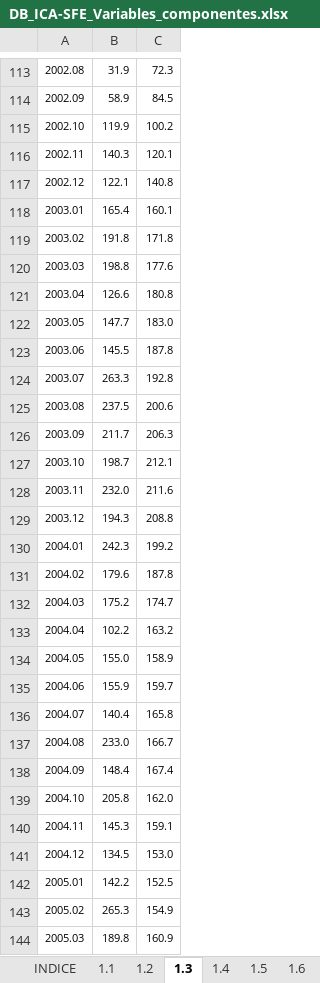
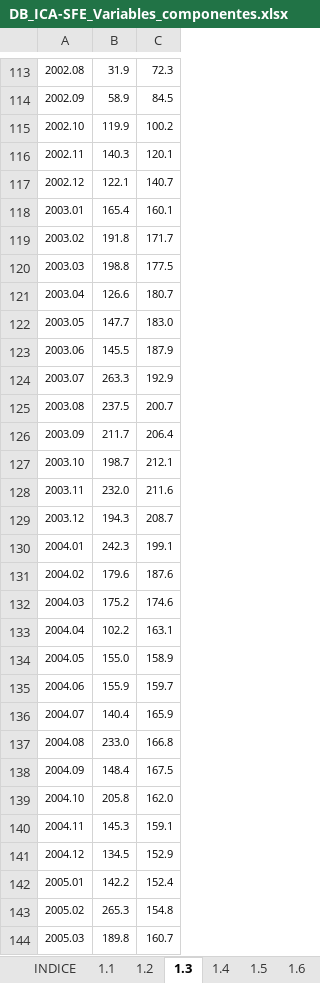
Before and after one commit to CES-BCSF/bd_ces, an Excel workbook: DB_ICA-SFE_Variables_componentes.xlsx, sheet 1.3, drawn as a sheet; only a part is shown, gaps mark what is left out; values as stored, in another font and other column widths than the file's, no borders; the diff covers the shown part only; the diff names each change by its address in the sheet, - before the commit and + after, or states it on an @@ line.

```diff
--- a/DB_ICA-SFE_Variables_componentes.xlsx (sheet 1.3)
+++ b/DB_ICA-SFE_Variables_componentes.xlsx (sheet 1.3)
-C117: 140.8
+C117: 140.7
-C119: 171.8
+C119: 171.7
-C120: 177.6
+C120: 177.5
-C121: 180.8
+C121: 180.7
-C123: 187.8
+C123: 187.9
-C124: 192.8
+C124: 192.9
-C125: 200.6
+C125: 200.7
-C126: 206.3
+C126: 206.4
-C129: 208.8
+C129: 208.7
-C130: 199.2
+C130: 199.1
-C131: 187.8
+C131: 187.6
-C132: 174.7
+C132: 174.6
-C133: 163.2
+C133: 163.1
-C136: 165.8
+C136: 165.9
-C137: 166.7
+C137: 166.8
-C138: 167.4
+C138: 167.5
-C141: 153.0
+C141: 152.9
-C142: 152.5
+C142: 152.4
-C143: 154.9
+C143: 154.8
-C144: 160.9
+C144: 160.7
```
Also changed, not shown: 49 added rows, 1 removed row, 246 edited cells and cell formats elsewhere in this sheet, sheet 1.1, sheet 1.5, sheet 1.6, sheet 1.4, sheet 1.9, sheet 1.7, 3 more sheets, charts or pictures.
